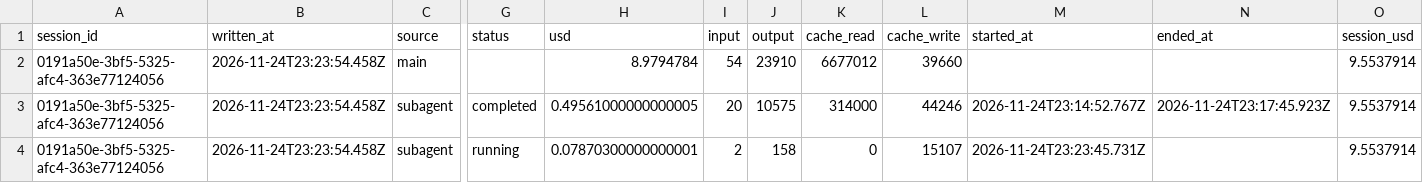
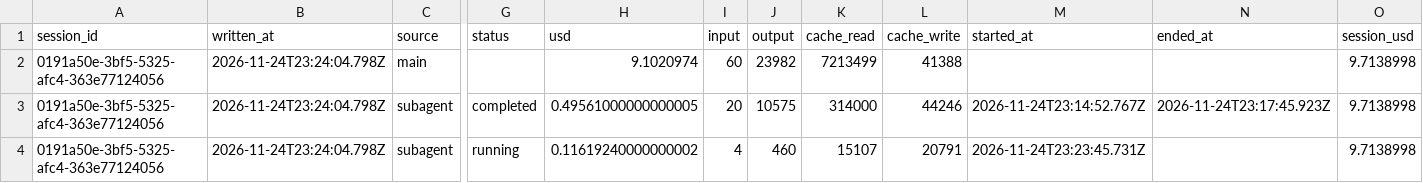
Before and after one commit to rhope-ops/33-332.Z, a CSV file: costs/0191a50e-3bf5-5325-afc4-363e77124056.csv, drawn as a sheet; only a part is shown, gaps mark what is left out; removed rows and columns are numbered as before the commit, all else as after; rows hold the shown columns only; the diff names each change by its address in the sheet, - before the commit and + after, or states it on an @@ line.

```diff
--- a/costs/0191a50e-3bf5-5325-afc4-363e77124056.csv
+++ b/costs/0191a50e-3bf5-5325-afc4-363e77124056.csv
-row 2: 0191a50e-3bf5-5325-afc4-363e77124056 | 2026-11-24T23:23:54.458Z | main |  | 8.9794784 | 54 | 23910 | 6677012 | 39660 |  |  | 9.5537914
+row 2: 0191a50e-3bf5-5325-afc4-363e77124056 | 2026-11-24T23:24:04.798Z | main |  | 9.1020974 | 60 | 23982 | 7213499 | 41388 |  |  | 9.7138998
-B3:B4 (written_at): 2026-11-24T23:23:54.458Z
+B3:B4 (written_at): 2026-11-24T23:24:04.798Z
-O3:O4 (session_usd): 9.5537914
+O3:O4 (session_usd): 9.7138998
-H4 (usd): 0.07870300000000001
+H4 (usd): 0.11619240000000002
-I4 (input): 2
+I4 (input): 4
-J4 (output): 158
+J4 (output): 460
-K4 (cache_read): 0
+K4 (cache_read): 15107
-L4 (cache_write): 15107
+L4 (cache_write): 20791
```
Also changed, not shown: limits/0191a50e-3bf5-5325-afc4-363e77124056.csv, sessions/0191a50e-3bf5-5325-afc4-363e77124056.csv.
